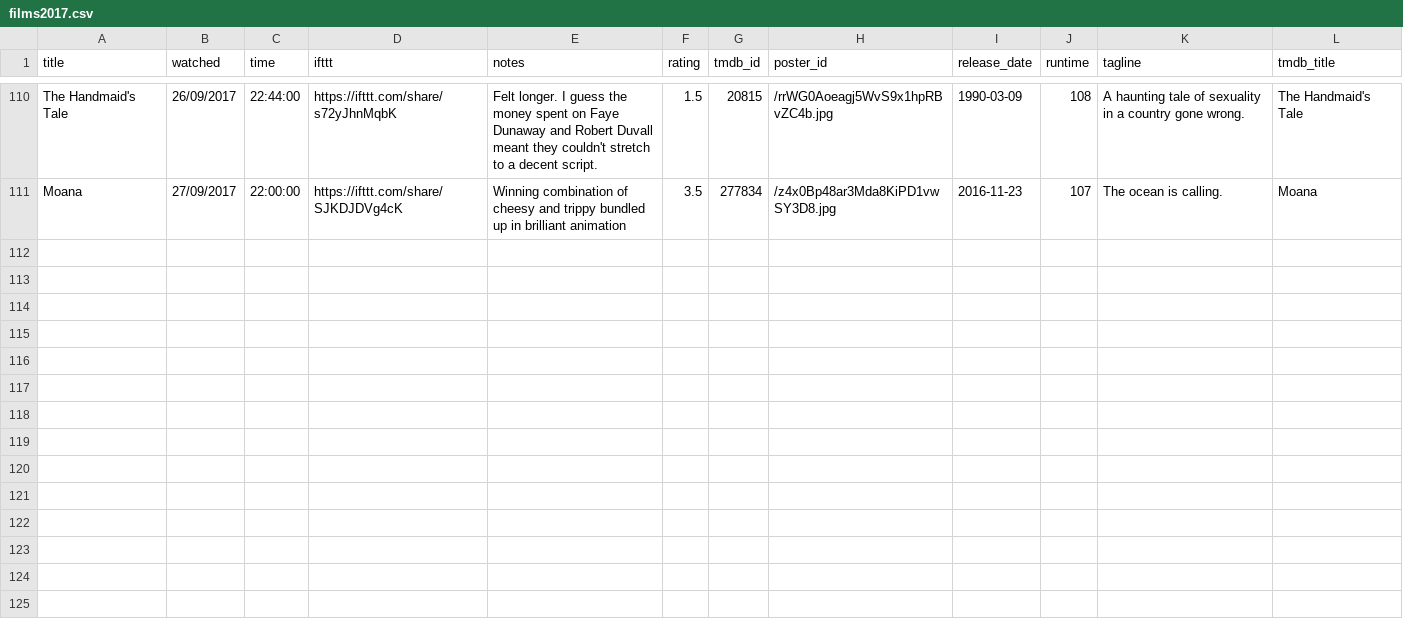
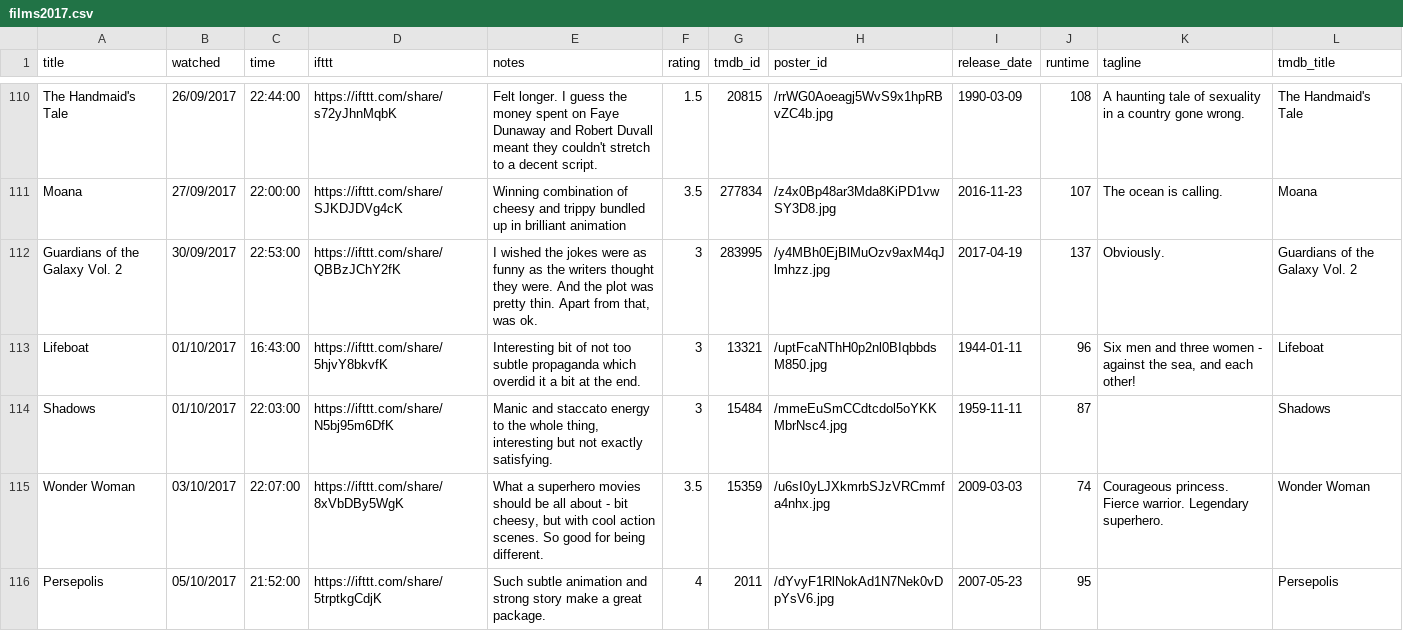
Before and after one commit to kjmears/kjmears.github.io, a CSV file: _data/films2017.csv, drawn as a sheet; only a part is shown, gaps mark what is left out.

Commit message:
Added new films

```diff
--- a/_data/films2017.csv
+++ b/_data/films2017.csv
@@ -111 +111,6 @@ The Handmaid's Tale,26/09/2017,22:44:00,https://ifttt.com/share/s72yJhnMqbK,Felt
 Moana,27/09/2017,22:00:00,https://ifttt.com/share/SJKDJDVg4cK,Winning combination of cheesy and trippy bundled up in brilliant animation,3.5,277834,/z4x0Bp48ar3Mda8KiPD1vwSY3D8.jpg,2016-11-23,107,The ocean is calling.,Moana
+Guardians of the Galaxy Vol. 2,30/09/2017,22:53:00,https://ifttt.com/share/QBBzJChY2fK,"I wished the jokes were as funny as the writers thought they were. And the plot was pretty thin. Apart from that, was ok.",3,283995,/y4MBh0EjBlMuOzv9axM4qJlmhzz.jpg,2017-04-19,137,Obviously.,Guardians of the Galaxy Vol. 2
+Lifeboat,01/10/2017,16:43:00,https://ifttt.com/share/5hjvY8bkvfK,Interesting bit of not too subtle propaganda which overdid it a bit at the end.,3,13321,/uptFcaNThH0p2nl0BIqbbdsM850.jpg,1944-01-11,96,"Six men and three women - against the sea, and each other!",Lifeboat
+Shadows,01/10/2017,22:03:00,https://ifttt.com/share/N5bj95m6DfK,"Manic and staccato energy to the whole thing, interesting but not exactly satisfying. ",3,15484,/mmeEuSmCCdtcdol5oYKKMbrNsc4.jpg,1959-11-11,87,,Shadows
+Wonder Woman,03/10/2017,22:07:00,https://ifttt.com/share/8xVbDBy5WgK,"What a superhero movies should be all about - bit cheesy, but with cool action scenes. So good for being different.",3.5,15359,/u6sI0yLJXkmrbSJzVRCmmfa4nhx.jpg,2009-03-03,74,Courageous princess. Fierce warrior. Legendary superhero.,Wonder Woman
+Persepolis,05/10/2017,21:52:00,https://ifttt.com/share/5trptkgCdjK,Such subtle animation and strong story make a great package.,4,2011,/dYvyF1RlNokAd1N7Nek0vDpYsV6.jpg,2007-05-23,95,,Persepolis
```
